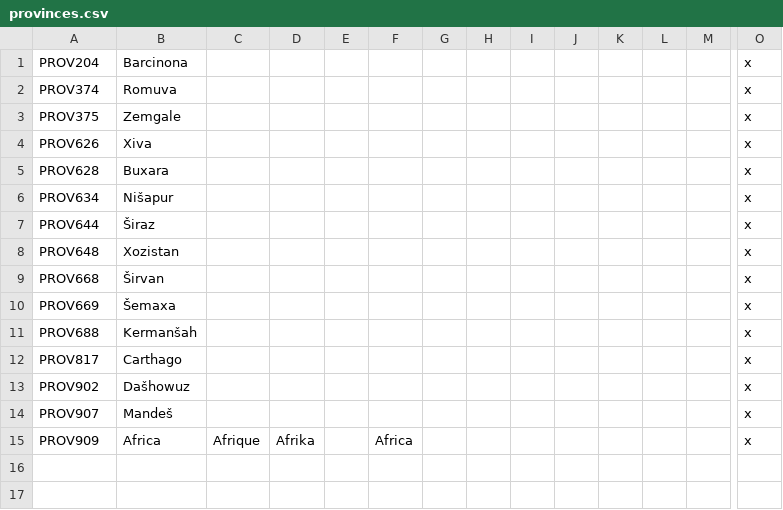
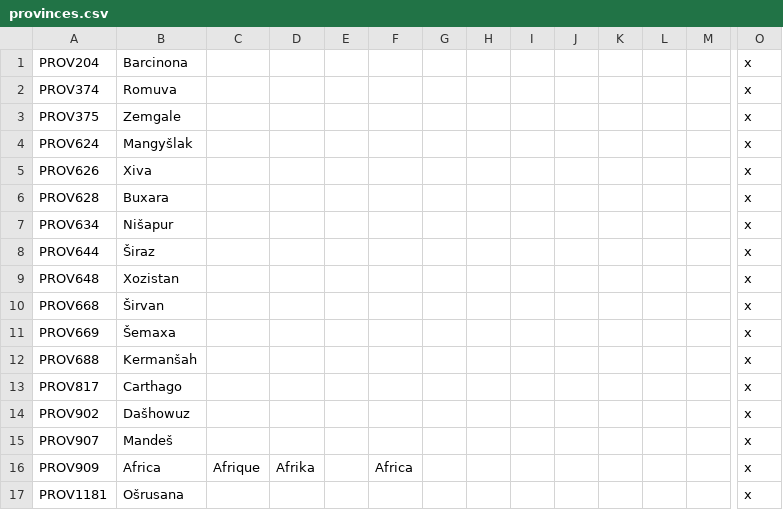
Before and after one commit to darkgamma/erebos-mod, a CSV file: localisation/provinces.csv, drawn as a sheet; only a part is shown, gaps mark what is left out; rows hold the shown columns only; the diff names each change by its address in the sheet, - before the commit and + after, or states it on an @@ line.

```diff
--- a/localisation/provinces.csv
+++ b/localisation/provinces.csv
+row 4: PROV624 | Mangyšlak |  |  |  |  |  |  |  |  |  |  |  | x
+row 17: PROV1181 | Ošrusana |  |  |  |  |  |  |  |  |  |  |  | x
```
Also changed, not shown: localisation/landed_titles.csv, 2 other files.
